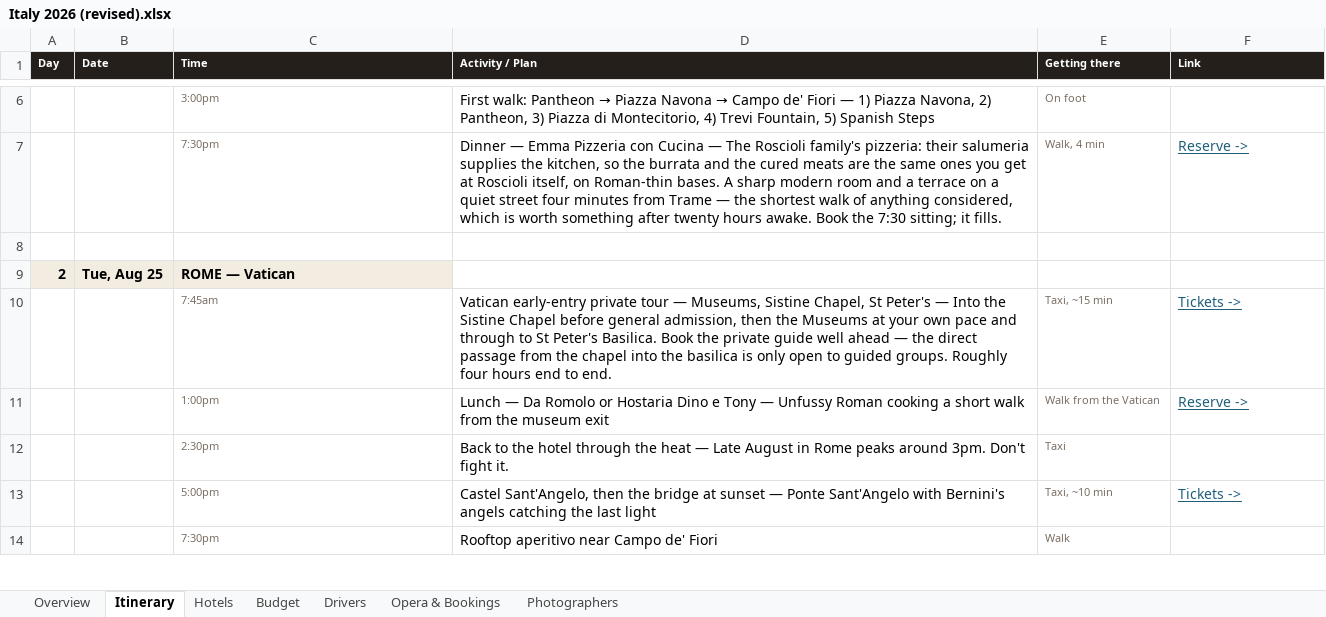
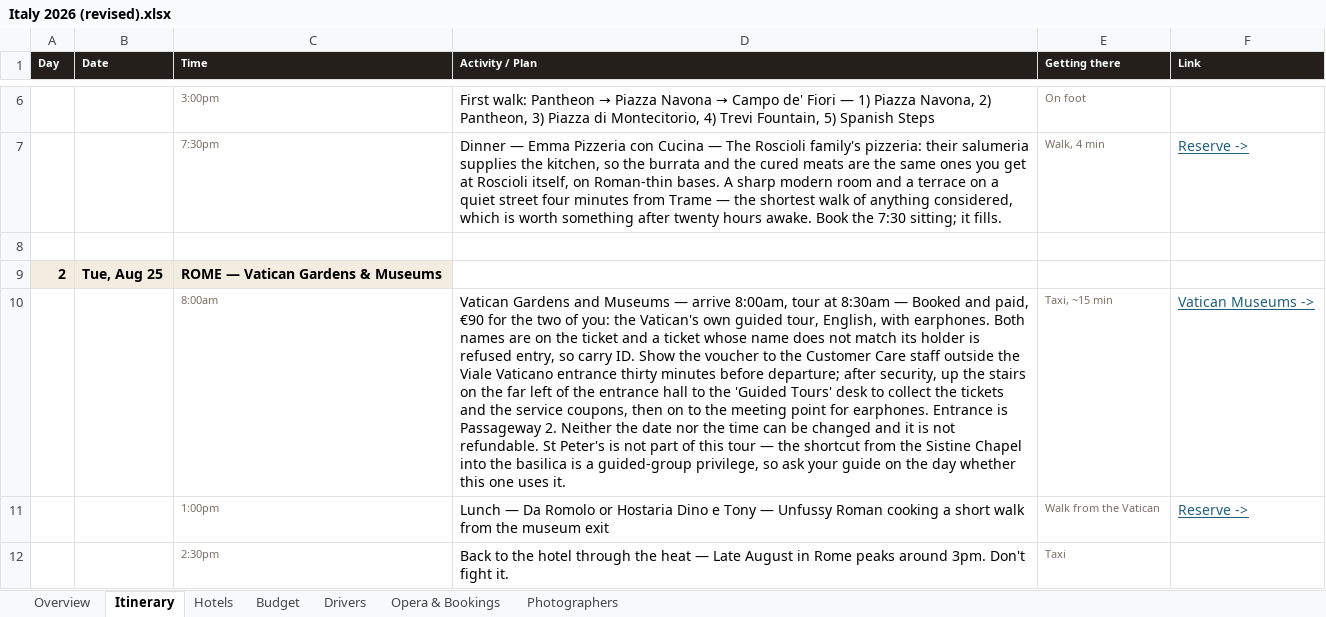
Before and after one commit to JunxuanH/trip-planner, an Excel workbook: italy-2026/dist/Italy 2026 (revised).xlsx, sheet Itinerary, drawn as a sheet; only a part is shown, gaps mark what is left out; the shorter side is filled out with more unchanged rows; values as stored, in another font and other column widths than the file's, no borders; removed rows and columns are numbered as before the commit, all else as after; the diff names each change by its address in the sheet, - before the commit and + after, or states it on an @@ line.

```diff
--- a/italy-2026/dist/Italy 2026 (revised).xlsx (sheet Itinerary)
+++ b/italy-2026/dist/Italy 2026 (revised).xlsx (sheet Itinerary)
-C9 (Time): ROME — Vatican
+C9 (Time): ROME — Vatican Gardens & Museums
-row 10:  |  | 7:45am | Vatican early-entry private tour — Museums, Sistine Chapel, St Peter's — Into the Sistine Chapel before general admission, then the Museums at your own pace and through to St Peter's Basilica. Book the private guide well ahead — the direct passage from the chapel into the basilica is only open to guided groups. Roughly four hours end to end. | Taxi, ~15 min | Tickets ->
+row 10:  |  | 8:00am | Vatican Gardens and Museums — arrive 8:00am, tour at 8:30am — Booked and paid, €90 for the two of you: the Vatican's own guided tour, English, with earphones. Both names are on the ticket and a ticket whose name does not match its holder is refused entry, so carry ID. Show the voucher to the Customer Care staff outside the Viale Vaticano entrance thirty minutes before departure; after security, up the stairs on the far left of the entrance hall to the 'Guided Tours' desk to collect the tickets and the service coupons, then on to the meeting point for earphones. Entrance is Passageway 2. Neither the date nor the time can be changed and it is not refundable. St Peter's is not part of this tour — the shortcut from the Sistine Chapel into the basilica is a guided-group privilege, so ask your guide on the day whether this one uses it. | Taxi, ~15 min | Vatican Museums ->
```
Also changed, not shown: sheet Opera & Bookings, sheet Budget, 3 other files.
